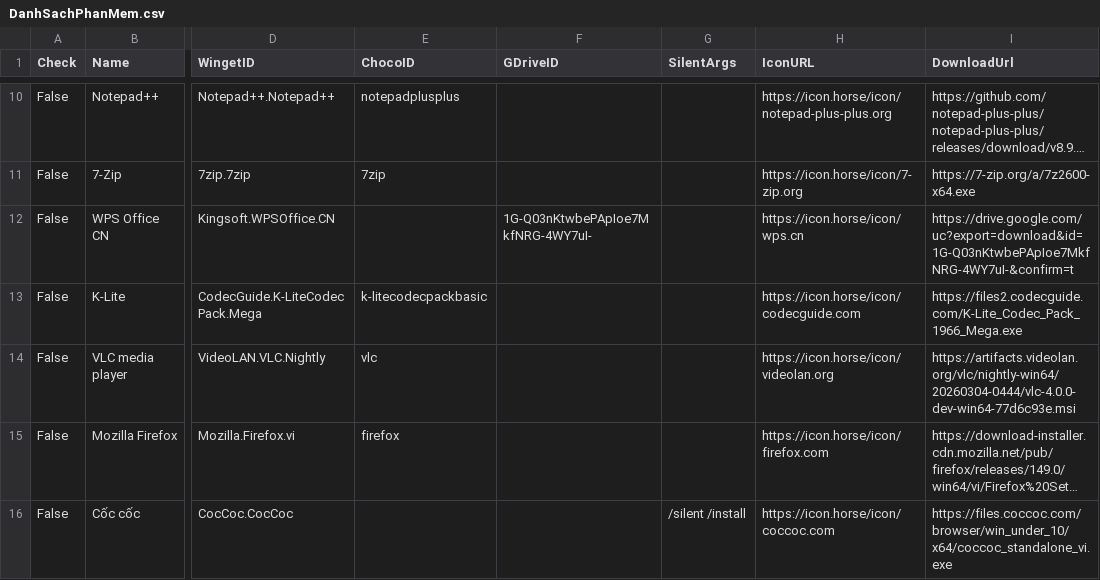
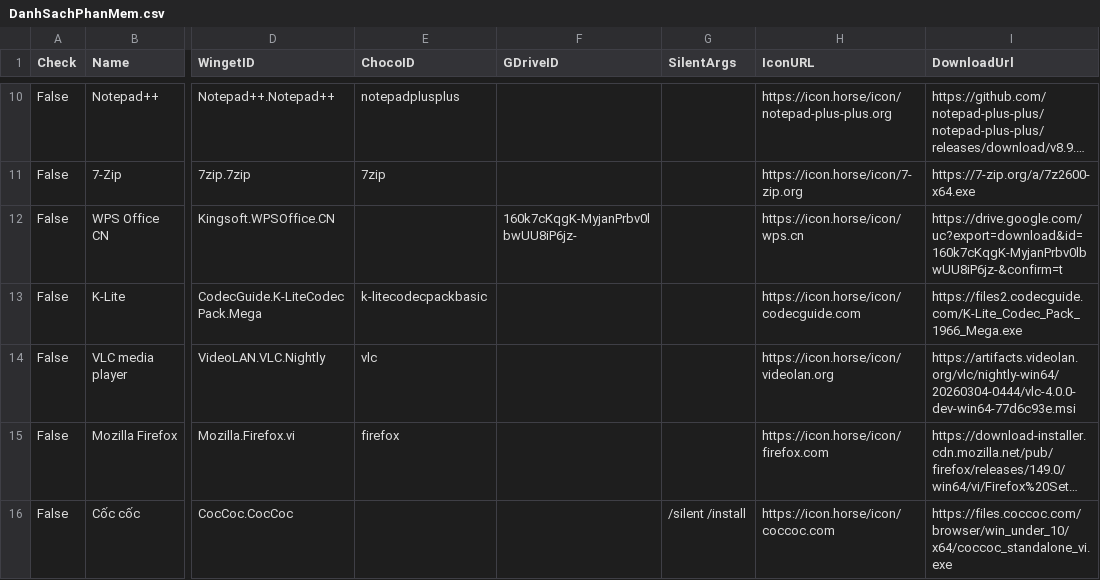
Before and after one commit to tuantran19912512/Windows-tool-box, a CSV file: DanhSachPhanMem.csv, drawn as a sheet; only a part is shown, gaps mark what is left out; long unchanged cells end in …; the diff names each change by its address in the sheet, - before the commit and + after, or states it on an @@ line.

Commit message:
Cập nhật danh sách + Phân Loại + Link Tải

```diff
--- a/DanhSachPhanMem.csv
+++ b/DanhSachPhanMem.csv
-F12 (GDriveID): 1G-Q03nKtwbePApIoe7MkfNRG-4WY7uI-
+F12 (GDriveID): 160k7cKqgK-MyjanPrbv0lbwUU8iP6jz-
-I12 (DownloadUrl): https://drive.google.com/uc?export=download&id=1G-Q03nKtwbePApIoe7MkfNRG-4WY7uI-&confirm=t
+I12 (DownloadUrl): https://drive.google.com/uc?export=download&id=160k7cKqgK-MyjanPrbv0lbwUU8iP6jz-&confirm=t
```
